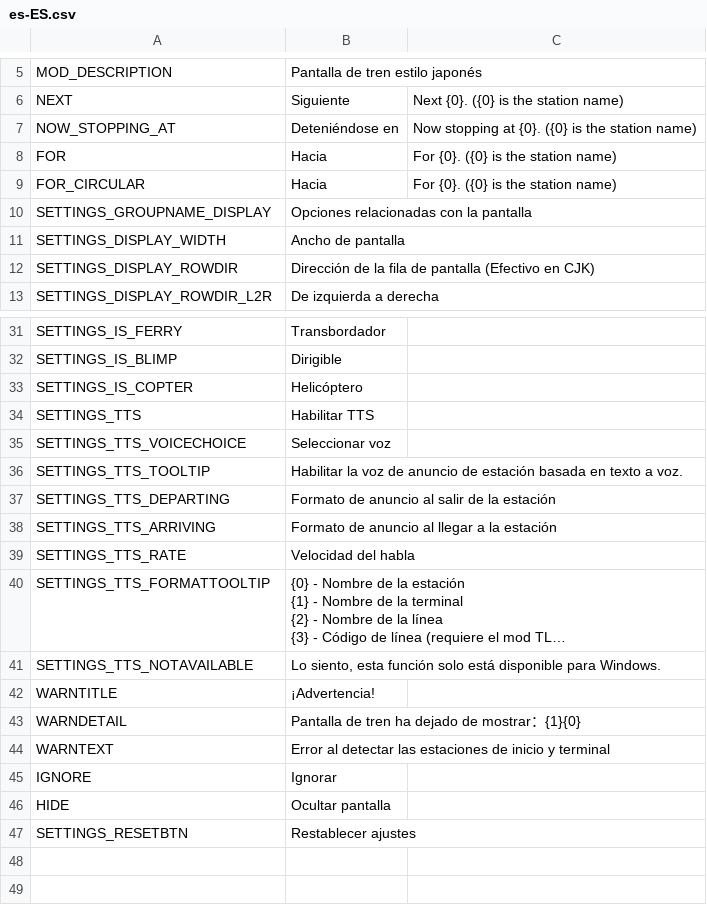
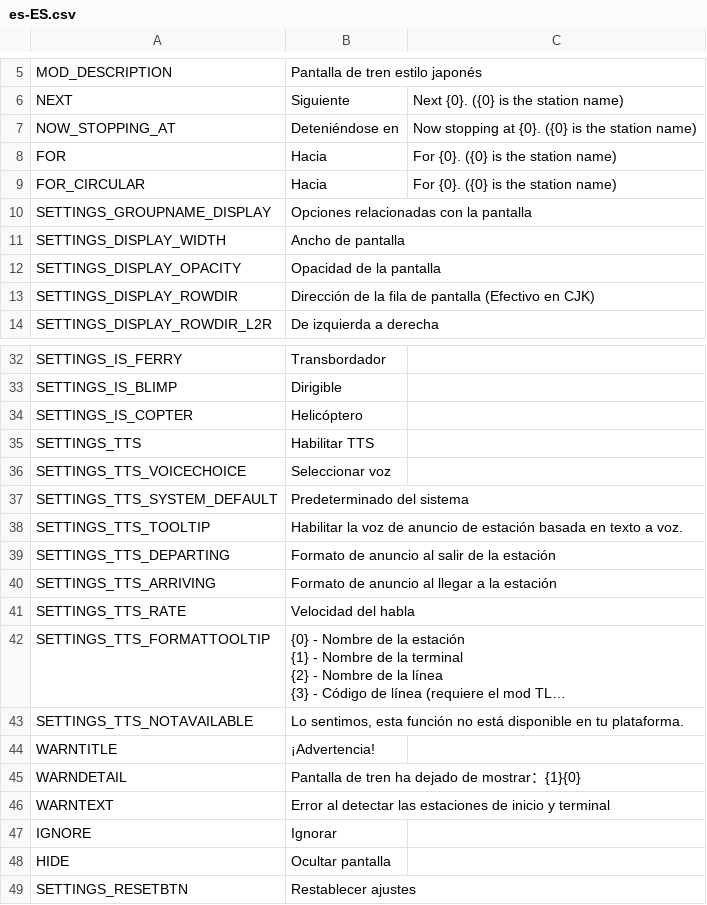
Before and after one commit to will258012/TrainDisplayUpdated, a CSV file: TrainDisplay/Translations/es-ES.csv, drawn as a sheet; only a part is shown, gaps mark what is left out; long unchanged cells end in …; addresses are those after the commit; the diff names each change by its address in the sheet, - before the commit and + after, or states it on an @@ line.

Commit message:
New translations en-en.csv (Spanish)
[ci skip]

```diff
--- a/TrainDisplay/Translations/es-ES.csv
+++ b/TrainDisplay/Translations/es-ES.csv
+row 12: SETTINGS_DISPLAY_OPACITY | Opacidad de la pantalla
+row 37: SETTINGS_TTS_SYSTEM_DEFAULT | Predeterminado del sistema
-B43: Lo siento, esta función solo está disponible para Windows.
+B43: Lo sentimos, esta función no está disponible en tu plataforma.
```
